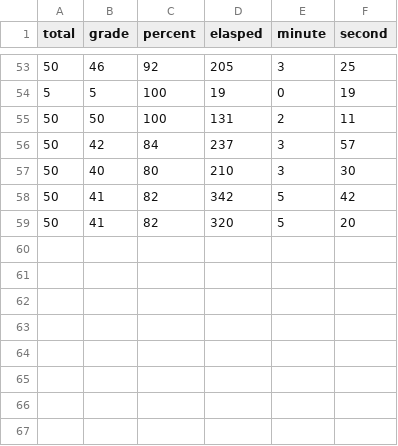
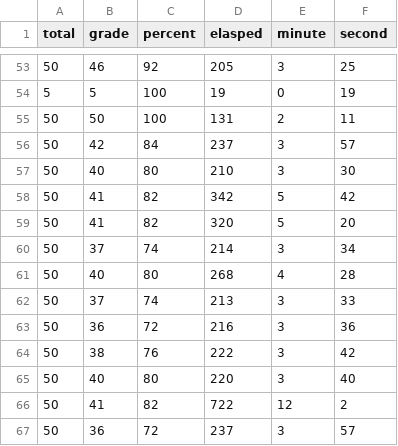
Before and after one commit to jenny-jione/hanja-project, a CSV file: data/elasped.csv, drawn as a sheet; only a part is shown, gaps mark what is left out; the diff names each change by its address in the sheet, - before the commit and + after, or states it on an @@ line.

Commit message:
chore: update elapsed data

```diff
--- a/data/elasped.csv
+++ b/data/elasped.csv
+row 60: 50 | 37 | 74 | 214 | 3 | 34
+row 61: 50 | 40 | 80 | 268 | 4 | 28
+row 62: 50 | 37 | 74 | 213 | 3 | 33
+row 63: 50 | 36 | 72 | 216 | 3 | 36
+row 64: 50 | 38 | 76 | 222 | 3 | 42
+row 65: 50 | 40 | 80 | 220 | 3 | 40
+row 66: 50 | 41 | 82 | 722 | 12 | 2
+row 67: 50 | 36 | 72 | 237 | 3 | 57
```
